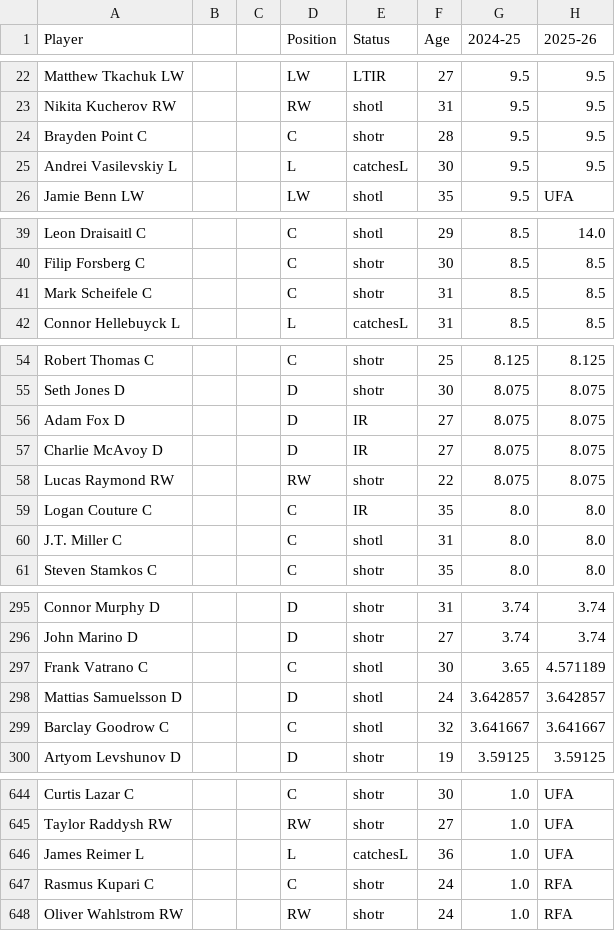
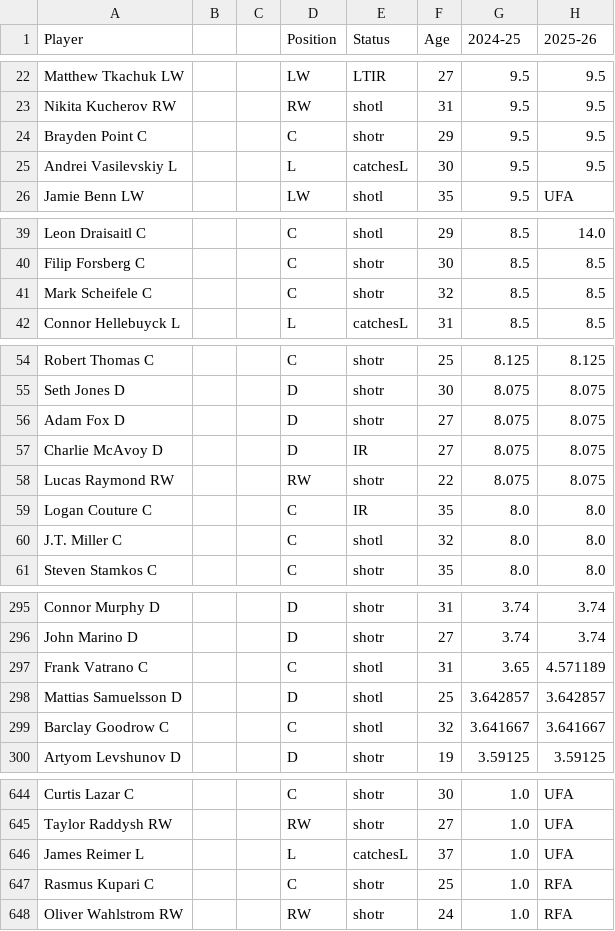
Before and after one commit to kww271/qBneK36JpdQetizHcQM7DMrCSz, a CSV file: caphits.csv, drawn as a sheet; only a part is shown, gaps mark what is left out; the diff covers the shown part only; the diff names each change by its address in the sheet, - before the commit and + after, or states it on an @@ line.

```diff
--- a/caphits.csv
+++ b/caphits.csv
-F24 (Age): 28
+F24 (Age): 29
-F41 (Age): 31
+F41 (Age): 32
-E56 (Status): IR
+E56 (Status): shotr
-F60 (Age): 31
+F60 (Age): 32
-F297 (Age): 30
+F297 (Age): 31
-F298 (Age): 24
+F298 (Age): 25
-F646 (Age): 36
+F646 (Age): 37
-F647 (Age): 24
+F647 (Age): 25
```
Also changed, not shown: 5 added rows, 2 removed rows and 19 edited cells elsewhere in this file.
